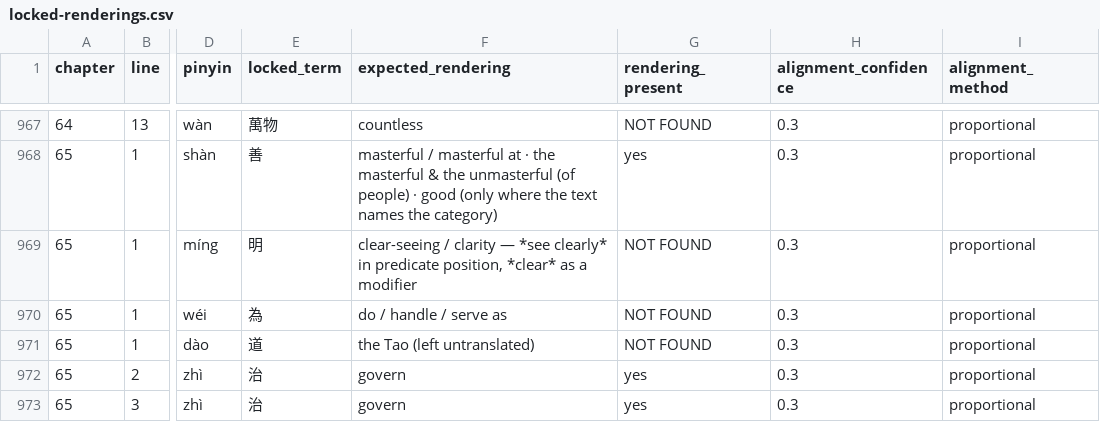
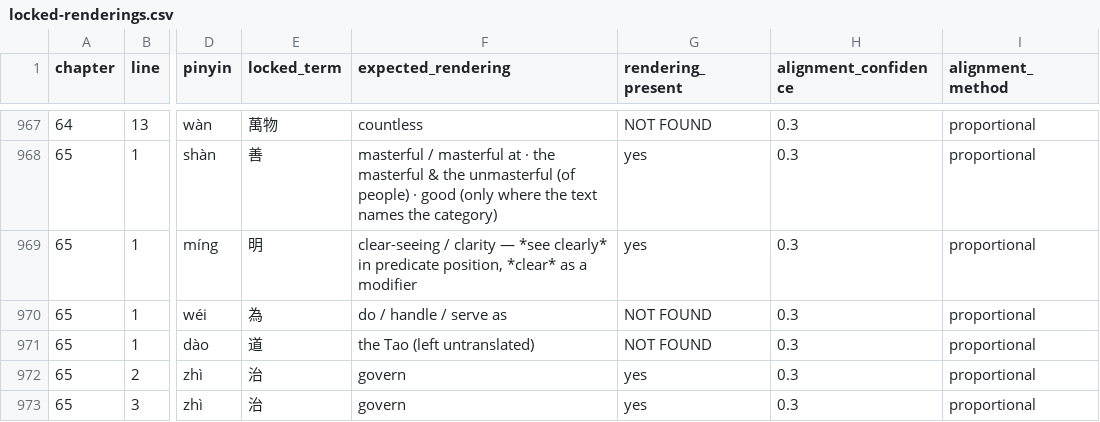
Before and after one commit to opencosmos-ai/taoteching, a CSV file: data/locked-renderings.csv, drawn as a sheet; only a part is shown, gaps mark what is left out; the diff names each change by its address in the sheet, - before the commit and + after, or states it on an @@ line.

```diff
--- a/data/locked-renderings.csv
+++ b/data/locked-renderings.csv
-G969 (rendering_present): NOT FOUND
+G969 (rendering_present): yes
```
Also changed, not shown: 6 other files.
